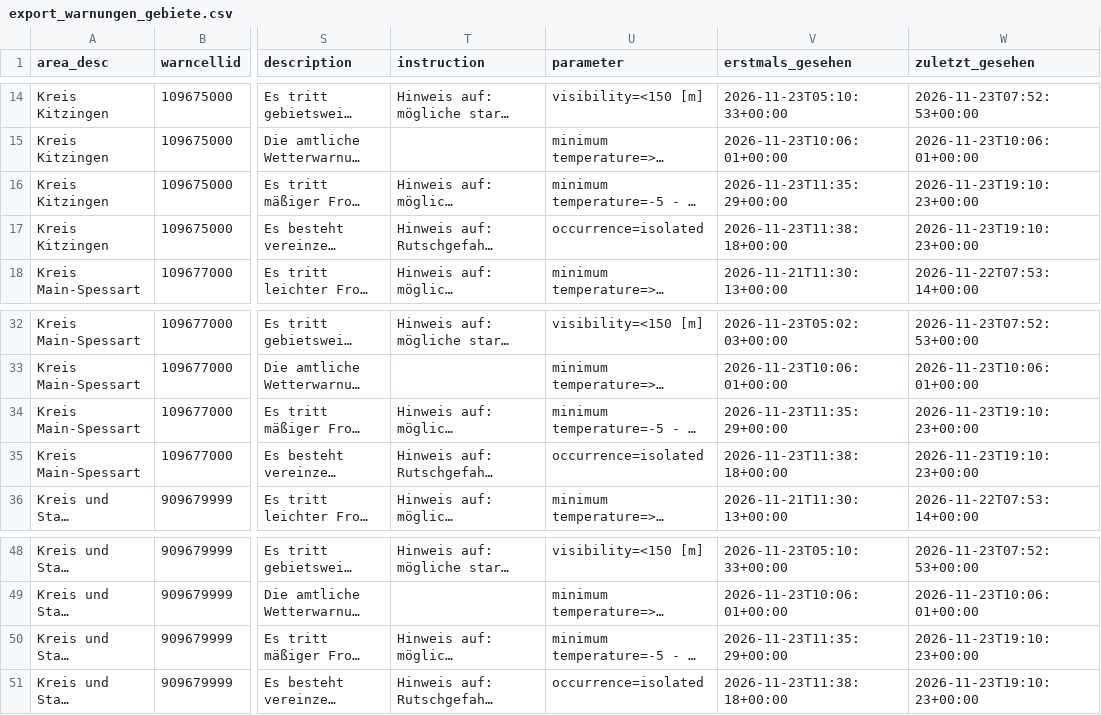
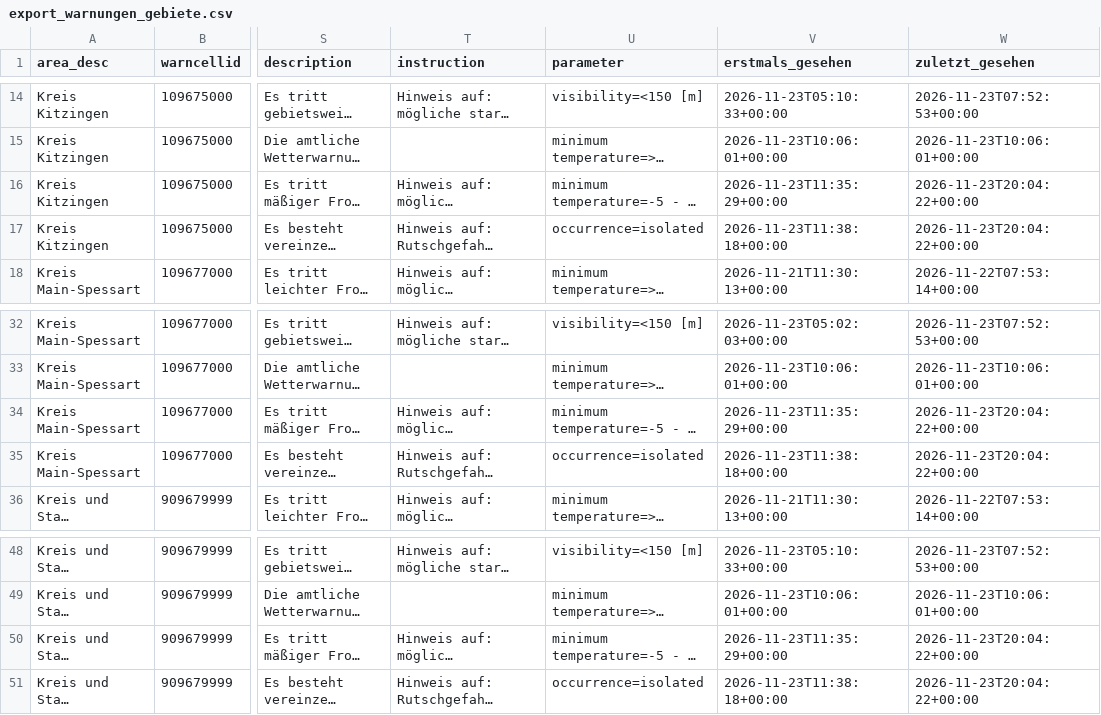
Before and after one commit to gkvkr9m6jt-ctrl/dwd-warnarchiv, a CSV file: export_warnungen_gebiete.csv, drawn as a sheet; only a part is shown, gaps mark what is left out; long unchanged cells end in …; the diff names each change by its address in the sheet, - before the commit and + after, or states it on an @@ line.

```diff
--- a/export_warnungen_gebiete.csv
+++ b/export_warnungen_gebiete.csv
-W16:W17 (zuletzt_gesehen): 2026-11-23T19:10:23+00:00
+W16:W17 (zuletzt_gesehen): 2026-11-23T20:04:22+00:00
-W34:W35 (zuletzt_gesehen): 2026-11-23T19:10:23+00:00
+W34:W35 (zuletzt_gesehen): 2026-11-23T20:04:22+00:00
-W50:W51 (zuletzt_gesehen): 2026-11-23T19:10:23+00:00
+W50:W51 (zuletzt_gesehen): 2026-11-23T20:04:22+00:00
```
Also changed, not shown: export_snapshots.csv, 1 other file.
